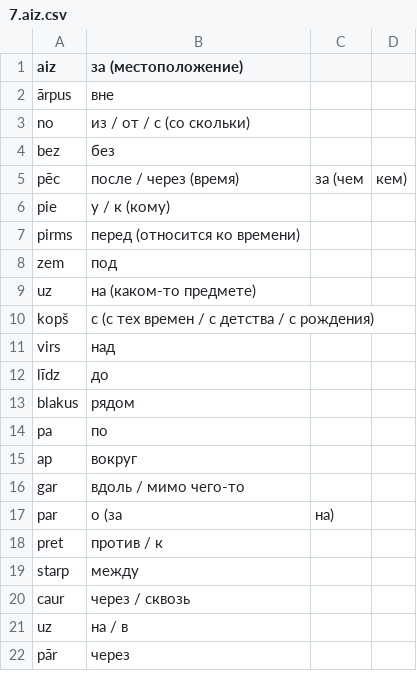
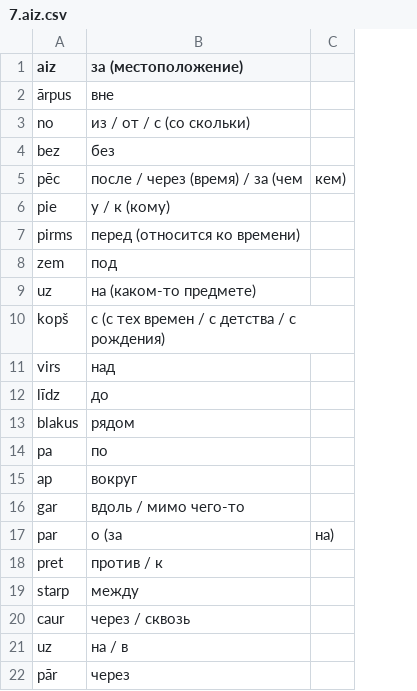
Before and after one commit to mikla/memrise, a CSV file: latvian/7.aiz.csv, drawn as a sheet; removed rows and columns are numbered as before the commit, all else as after; the diff names each change by its address in the sheet, - before the commit and + after, or states it on an @@ line.

Commit message:
Update 7.aiz.csv

```diff
--- a/latvian/7.aiz.csv
+++ b/latvian/7.aiz.csv
-column C, rows 5-17: за (чем |  |  |  |  |  |  |  |  |  |  |  | на)
-B5 (за (местоположение)): после / через (время)
+B5 (за (местоположение)): после / через (время) / за (чем
-C17: (empty)
+C17: на)
```
